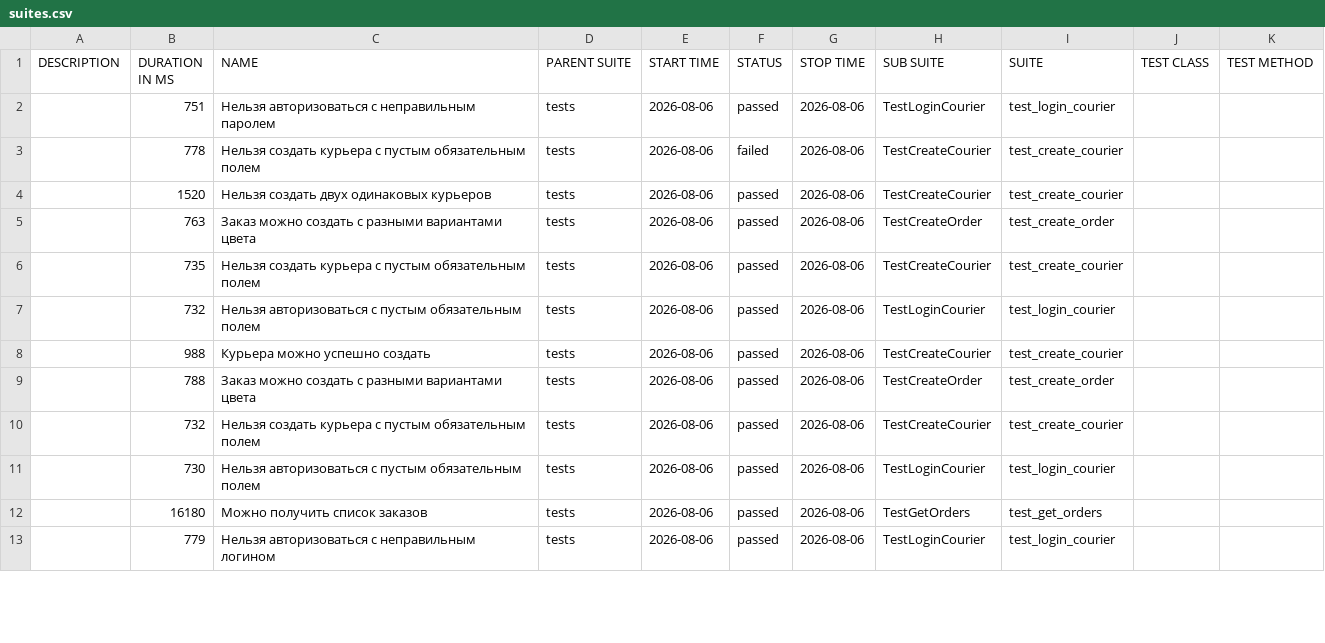
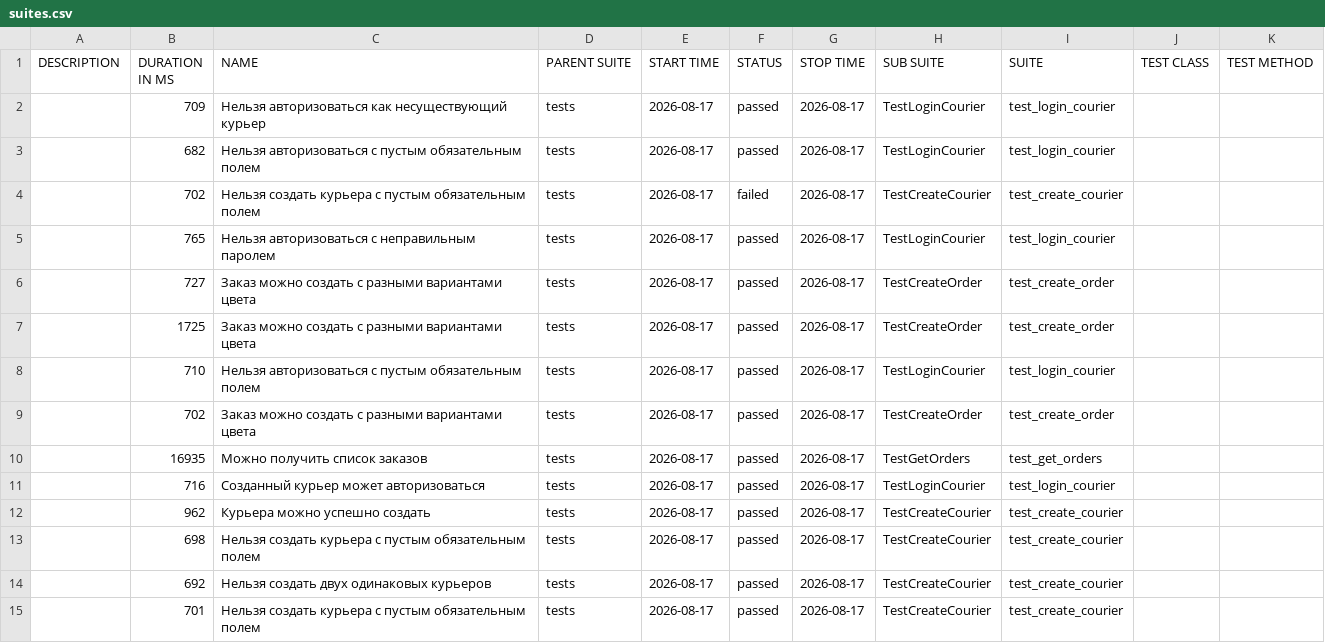
Before and after one commit to MammamiaSpagetti/Sptint_7, a CSV file: allure-report/data/suites.csv, drawn as a sheet; only a part is shown; the diff covers the shown part only.

```diff
--- a/allure-report/data/suites.csv
+++ b/allure-report/data/suites.csv
@@ -1,13 +1,15 @@
 "DESCRIPTION","DURATION IN MS","NAME","PARENT SUITE","START TIME","STATUS","STOP TIME","SUB SUITE","SUITE","TEST CLASS","TEST METHOD"
-"","751","Нельзя авторизоваться с неправильным паролем","tests","2026-08-06","passed","2026-08-06","TestLoginCourier","test_login_courier","",""
-"","778","Нельзя создать курьера с пустым обязательным полем","tests","2026-08-06","failed","2026-08-06","TestCreateCourier","test_create_courier","",""
-"","1520","Нельзя создать двух одинаковых курьеров","tests","2026-08-06","passed","2026-08-06","TestCreateCourier","test_create_courier","",""
-"","763","Заказ можно создать с разными вариантами цвета","tests","2026-08-06","passed","2026-08-06","TestCreateOrder","test_create_order","",""
-"","735","Нельзя создать курьера с пустым обязательным полем","tests","2026-08-06","passed","2026-08-06","TestCreateCourier","test_create_courier","",""
-"","732","Нельзя авторизоваться с пустым обязательным полем","tests","2026-08-06","passed","2026-08-06","TestLoginCourier","test_login_courier","",""
-"","988","Курьера можно успешно создать","tests","2026-08-06","passed","2026-08-06","TestCreateCourier","test_create_courier","",""
-"","788","Заказ можно создать с разными вариантами цвета","tests","2026-08-06","passed","2026-08-06","TestCreateOrder","test_create_order","",""
-"","732","Нельзя создать курьера с пустым обязательным полем","tests","2026-08-06","passed","2026-08-06","TestCreateCourier","test_create_courier","",""
-"","730","Нельзя авторизоваться с пустым обязательным полем","tests","2026-08-06","passed","2026-08-06","TestLoginCourier","test_login_courier","",""
-"","16180","Можно получить список заказов","tests","2026-08-06","passed","2026-08-06","TestGetOrders","test_get_orders","",""
-"","779","Нельзя авторизоваться с неправильным логином","tests","2026-08-06","passed","2026-08-06","TestLoginCourier","test_login_courier","",""
+"","709","Нельзя авторизоваться как несуществующий курьер","tests","2026-08-17","passed","2026-08-17","TestLoginCourier","test_login_courier","",""
+"","682","Нельзя авторизоваться с пустым обязательным полем","tests","2026-08-17","passed","2026-08-17","TestLoginCourier","test_login_courier","",""
+"","702","Нельзя создать курьера с пустым обязательным полем","tests","2026-08-17","failed","2026-08-17","TestCreateCourier","test_create_courier","",""
+"","765","Нельзя авторизоваться с неправильным паролем","tests","2026-08-17","passed","2026-08-17","TestLoginCourier","test_login_courier","",""
+"","727","Заказ можно создать с разными вариантами цвета","tests","2026-08-17","passed","2026-08-17","TestCreateOrder","test_create_order","",""
+"","1725","Заказ можно создать с разными вариантами цвета","tests","2026-08-17","passed","2026-08-17","TestCreateOrder","test_create_order","",""
+"","710","Нельзя авторизоваться с пустым обязательным полем","tests","2026-08-17","passed","2026-08-17","TestLoginCourier","test_login_courier","",""
+"","702","Заказ можно создать с разными вариантами цвета","tests","2026-08-17","passed","2026-08-17","TestCreateOrder","test_create_order","",""
+"","16935","Можно получить список заказов","tests","2026-08-17","passed","2026-08-17","TestGetOrders","test_get_orders","",""
+"","716","Созданный курьер может авторизоваться","tests","2026-08-17","passed","2026-08-17","TestLoginCourier","test_login_courier","",""
+"","962","Курьера можно успешно создать","tests","2026-08-17","passed","2026-08-17","TestCreateCourier","test_create_courier","",""
+"","698","Нельзя создать курьера с пустым обязательным полем","tests","2026-08-17","passed","2026-08-17","TestCreateCourier","test_create_courier","",""
+"","692","Нельзя создать двух одинаковых курьеров","tests","2026-08-17","passed","2026-08-17","TestCreateCourier","test_create_courier","",""
+"","701","Нельзя создать курьера с пустым обязательным полем","tests","2026-08-17","passed","2026-08-17","TestCreateCourier","test_create_courier","",""
```
Also changed, not shown: 2 removed rows and 7 edited cells elsewhere in this file, 52 other files.
